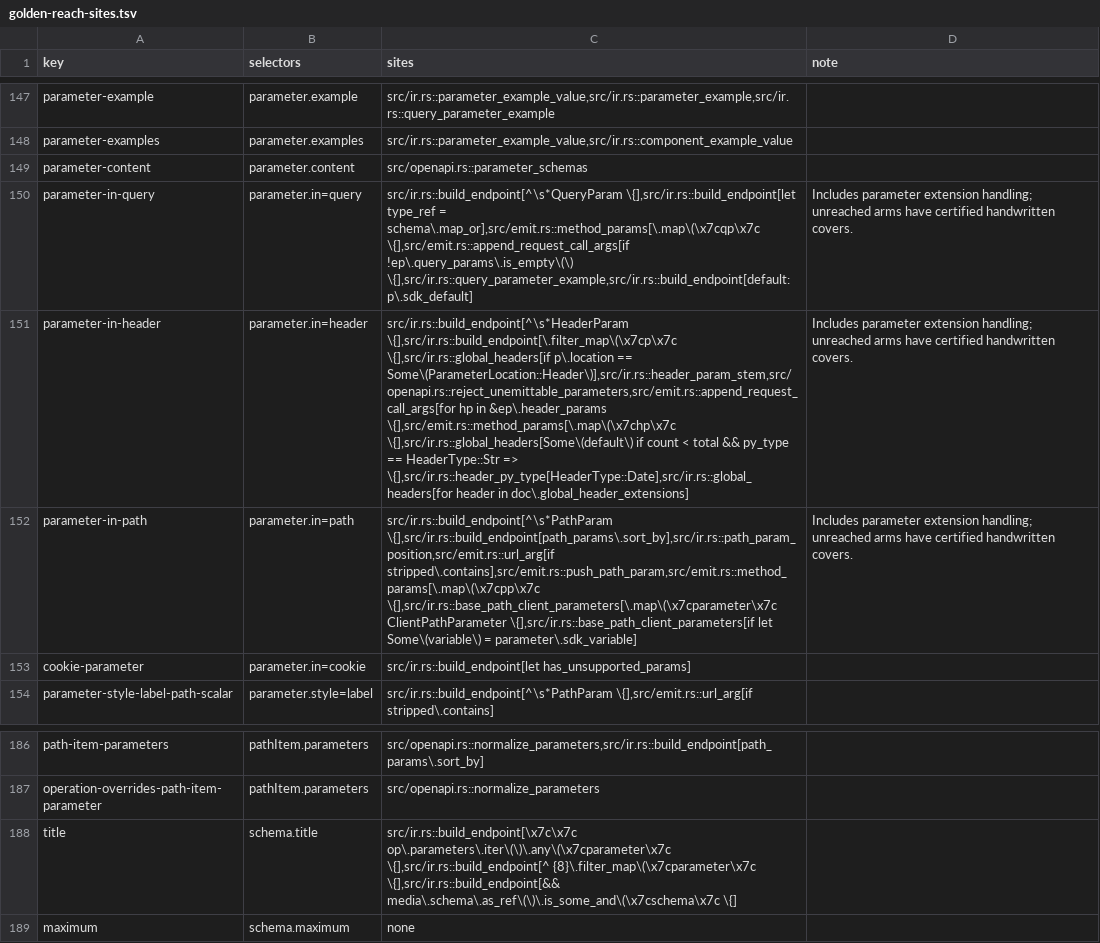
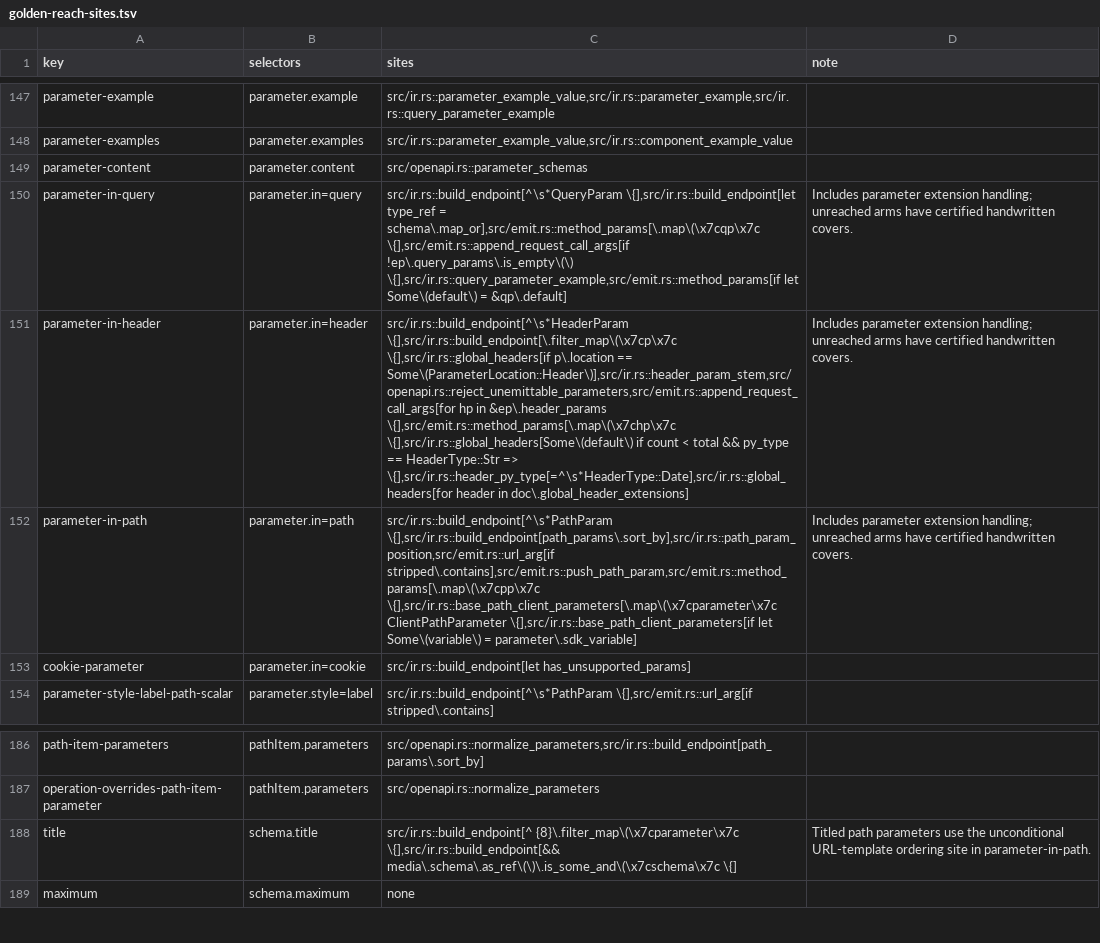
Before and after one commit to nickderobertis/crozier, a TSV file: docs/openapi-surface/golden-reach-sites.tsv, drawn as a sheet; only a part is shown, gaps mark what is left out; the diff names each change by its address in the sheet, - before the commit and + after, or states it on an @@ line.

```diff
--- a/docs/openapi-surface/golden-reach-sites.tsv
+++ b/docs/openapi-surface/golden-reach-sites.tsv
-C150 (sites): …\{],src/emit.rs::append_request_call_args[if !ep\.query_params\.is_empty\(\) \{],src/ir.rs::query_parameter_example,src/ir.rs::build_endpoint[default: p\.sdk_default]
+C150 (sites): …\{],src/emit.rs::append_request_call_args[if !ep\.query_params\.is_empty\(\) \{],src/ir.rs::query_parameter_example,src/emit.rs::method_params[if let Some\(default\) = &qp\.default]
-C151 (sites): …HeaderType::Str => \{],src/ir.rs::header_py_type[HeaderType::Date],src/ir.rs::global_headers[for header in…
+C151 (sites): …HeaderType::Str => \{],src/ir.rs::header_py_type[=^\s*HeaderType::Date],src/ir.rs::global_headers[for header in…
-C188 (sites): src/ir.rs::build_endpoint[\x7c\x7c op\.parameters\.iter\(\)\.any\(\x7cparameter\x7c \{],src/ir.rs::build_endpoint[^ {8}\.filter_map\(\x7cparameter\x7c \{],src/ir.rs::build_endpoint[&&…
+C188 (sites): src/ir.rs::build_endpoint[^ {8}\.filter_map\(\x7cparameter\x7c \{],src/ir.rs::build_endpoint[&&…
-D188 (note): (empty)
+D188 (note): Titled path parameters use the unconditional URL-template ordering site in parameter-in-path.
```
Also changed, not shown: docs/openapi-surface/golden-reach.tsv, docs/openapi-surface/handwritten-reach.tsv, 5 other files.
